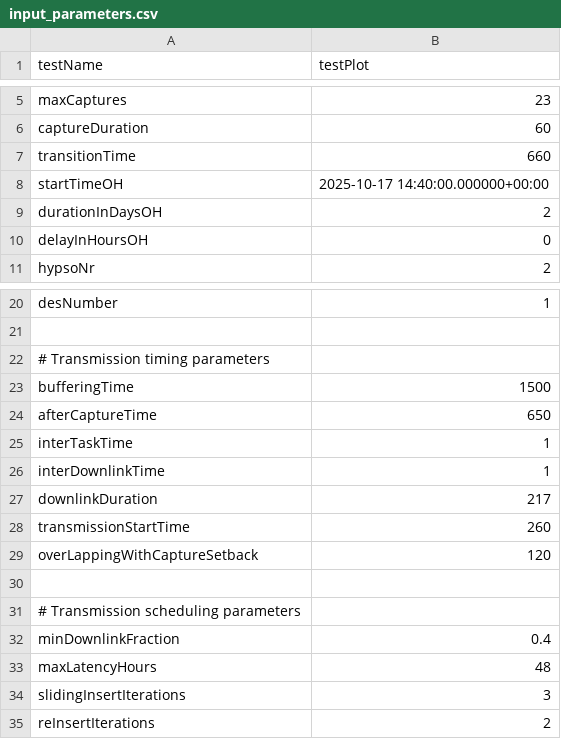
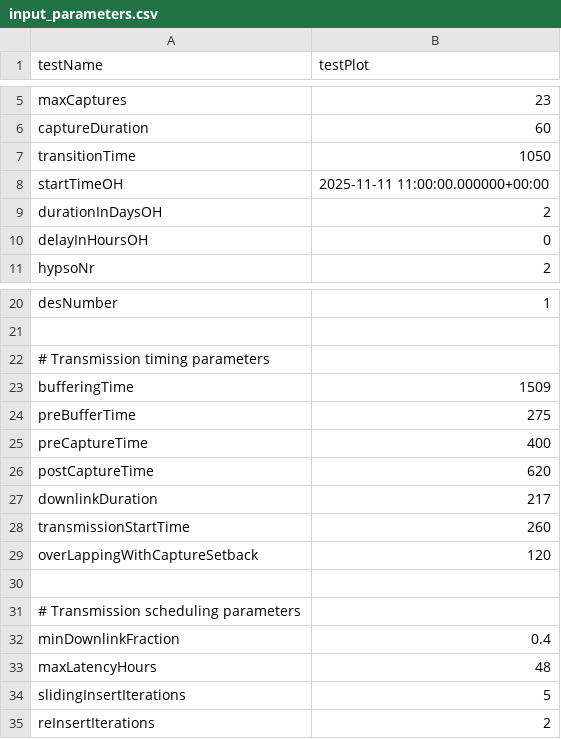
Before and after one commit to oydisherland/HYPSO_scheduler, a CSV file: data_input/input_parameters.csv, drawn as a sheet; only a part is shown, gaps mark what is left out.

Commit message:
Changed observation and transmission timing parameters

```diff
--- a/data_input/input_parameters.csv
+++ b/data_input/input_parameters.csv
@@ -6,4 +6,4 @@ maxCaptures, 23
 captureDuration, 60
-transitionTime, 660
-startTimeOH, 2025-10-17 14:40:00.000000+00:00
+transitionTime, 1050
+startTimeOH, 2025-11-11 11:00:00.000000+00:00
 durationInDaysOH, 2
@@ -22,6 +22,6 @@ desNumber, 1
 # Transmission timing parameters
-bufferingTime, 1500
-afterCaptureTime, 650
-interTaskTime, 1
-interDownlinkTime, 1
+bufferingTime, 1509
+preBufferTime, 275
+preCaptureTime, 400
+postCaptureTime, 620
 downlinkDuration, 217
@@ -33,3 +33,3 @@ minDownlinkFraction, 0.4
 maxLatencyHours, 48
-slidingInsertIterations, 3
+slidingInsertIterations, 5
 reInsertIterations, 2
```
Also changed, not shown: 11 other files.
